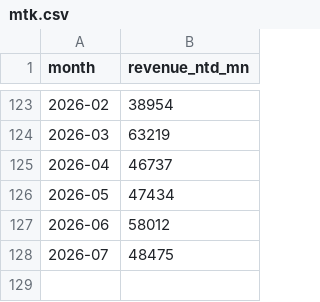
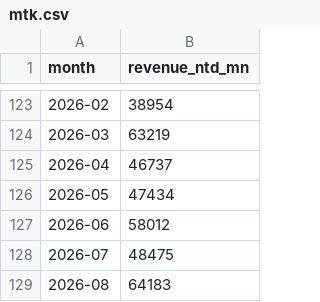
Before and after one commit to hzhan7/Monthly-OP-Dashboards, a CSV file: series/mtk.csv, drawn as a sheet; only a part is shown, gaps mark what is left out.

```diff
--- a/series/mtk.csv
+++ b/series/mtk.csv
@@ -128 +128,2 @@ month,revenue_ntd_mn
 2026-07,48475
+2026-08,64183
```
Also changed, not shown: series/alchip.csv, series/sgx.csv, 9 other files.
